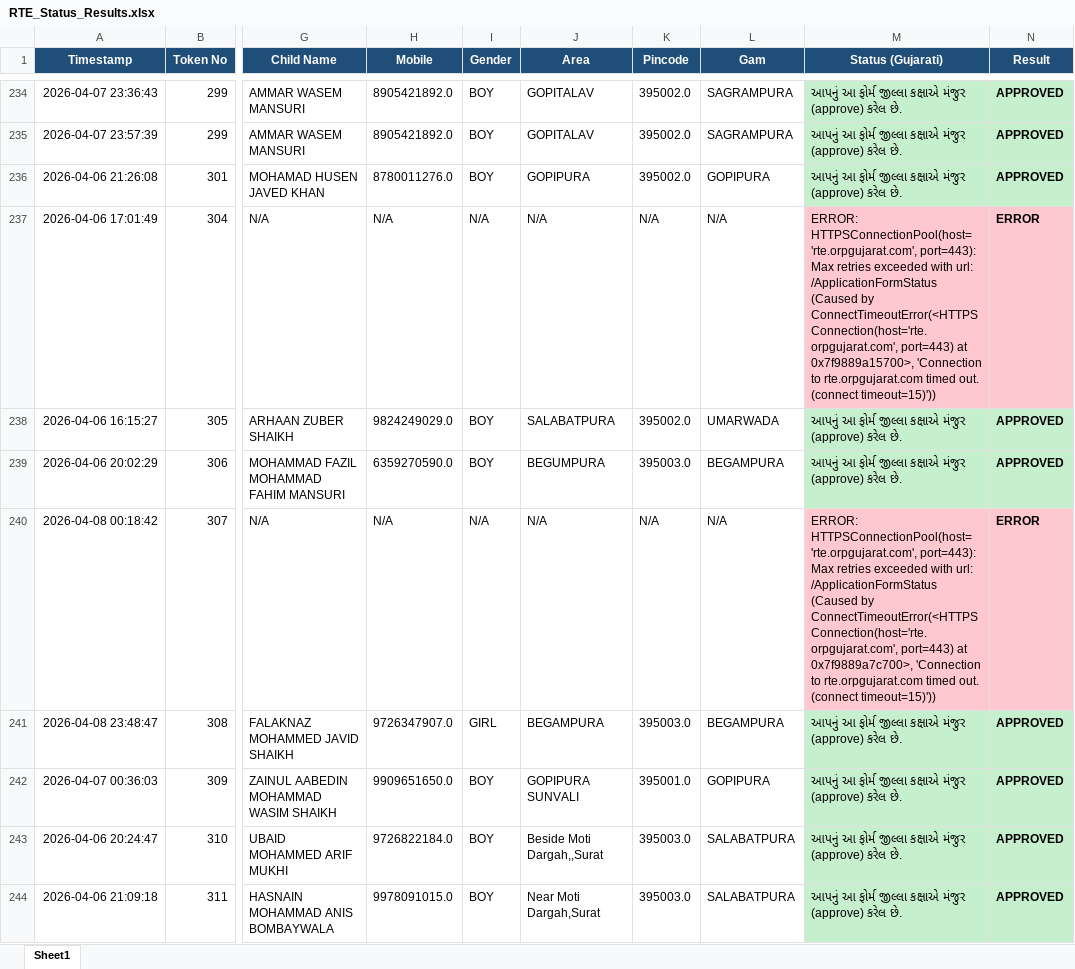
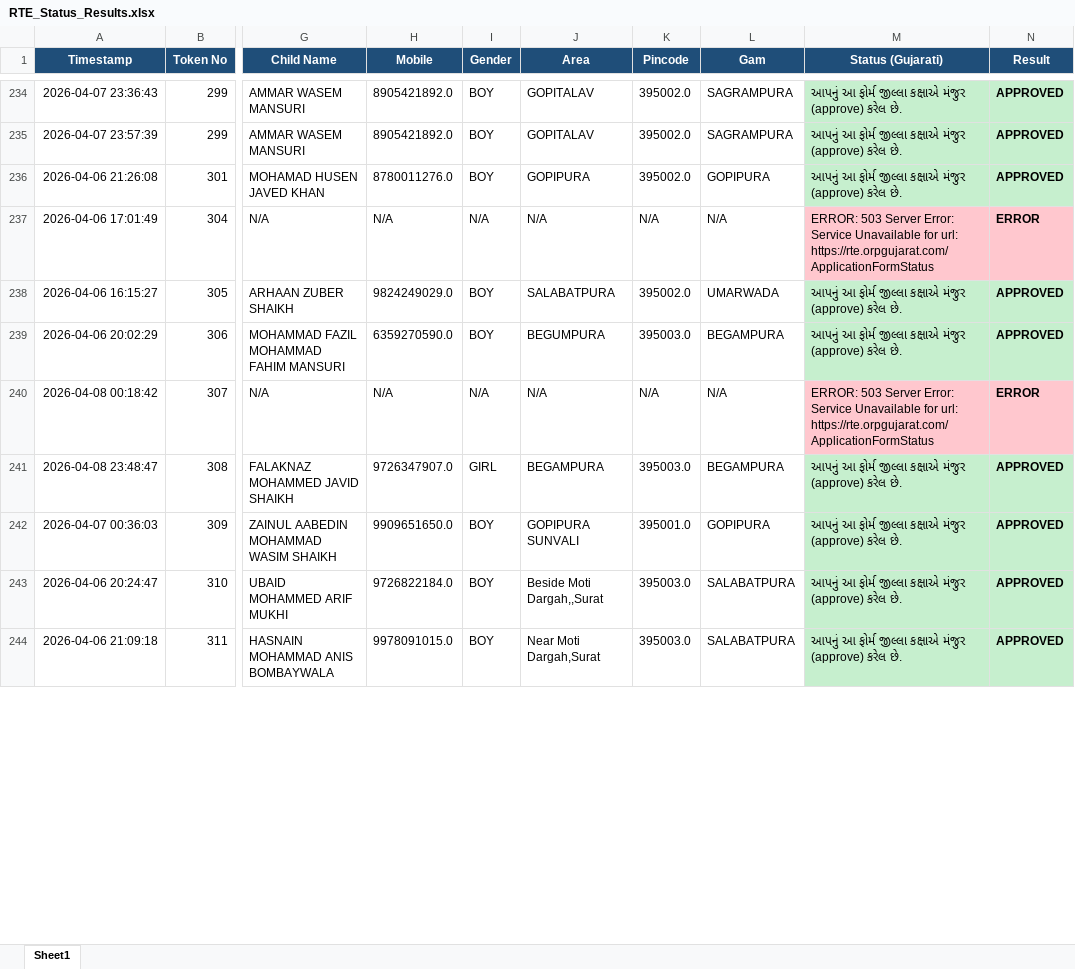
Before and after one commit to arshadali431/rte-web-dashboard, an Excel workbook: RTE_Status_Results.xlsx, sheet Sheet1, drawn as a sheet; only a part is shown, gaps mark what is left out; values as stored, in another font and other column widths than the file's, no borders; the diff covers the shown part only; the diff names each change by its address in the sheet, - before the commit and + after, or states it on an @@ line.

```diff
--- a/RTE_Status_Results.xlsx (sheet Sheet1)
+++ b/RTE_Status_Results.xlsx (sheet Sheet1)
-M237 (Status (Gujarati)): ERROR: HTTPSConnectionPool(host='rte.orpgujarat.com', port=443): Max retries exceeded with url: /ApplicationFormStatus (Caused by ConnectTimeoutError(<HTTPSConnection(host='rte.orpgujarat.com', port=443) at 0x7f9889a15700>, 'Connection to rte.orpgujarat.com timed out. (connect timeout=15)'))
+M237 (Status (Gujarati)): ERROR: 503 Server Error: Service Unavailable for url: https://rte.orpgujarat.com/ApplicationFormStatus
-M240 (Status (Gujarati)): ERROR: HTTPSConnectionPool(host='rte.orpgujarat.com', port=443): Max retries exceeded with url: /ApplicationFormStatus (Caused by ConnectTimeoutError(<HTTPSConnection(host='rte.orpgujarat.com', port=443) at 0x7f9889a7c700>, 'Connection to rte.orpgujarat.com timed out. (connect timeout=15)'))
+M240 (Status (Gujarati)): ERROR: 503 Server Error: Service Unavailable for url: https://rte.orpgujarat.com/ApplicationFormStatus
```
Also changed, not shown: 118 edited cells elsewhere in this sheet, 1 other file.
